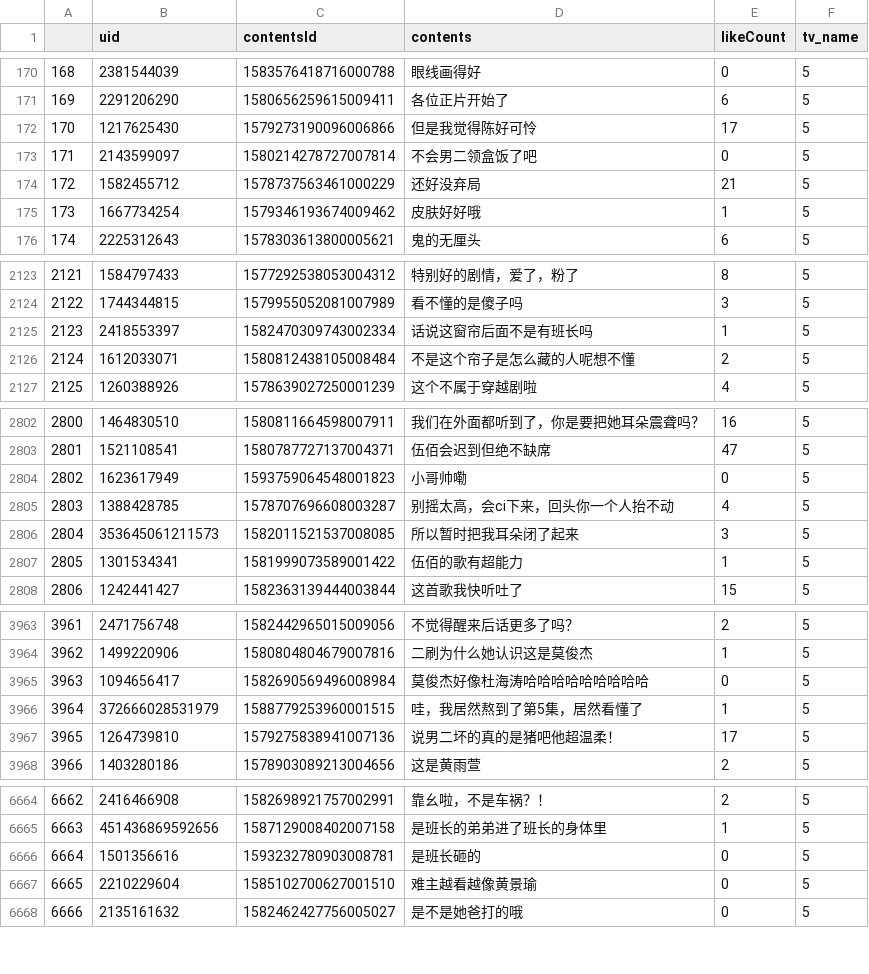
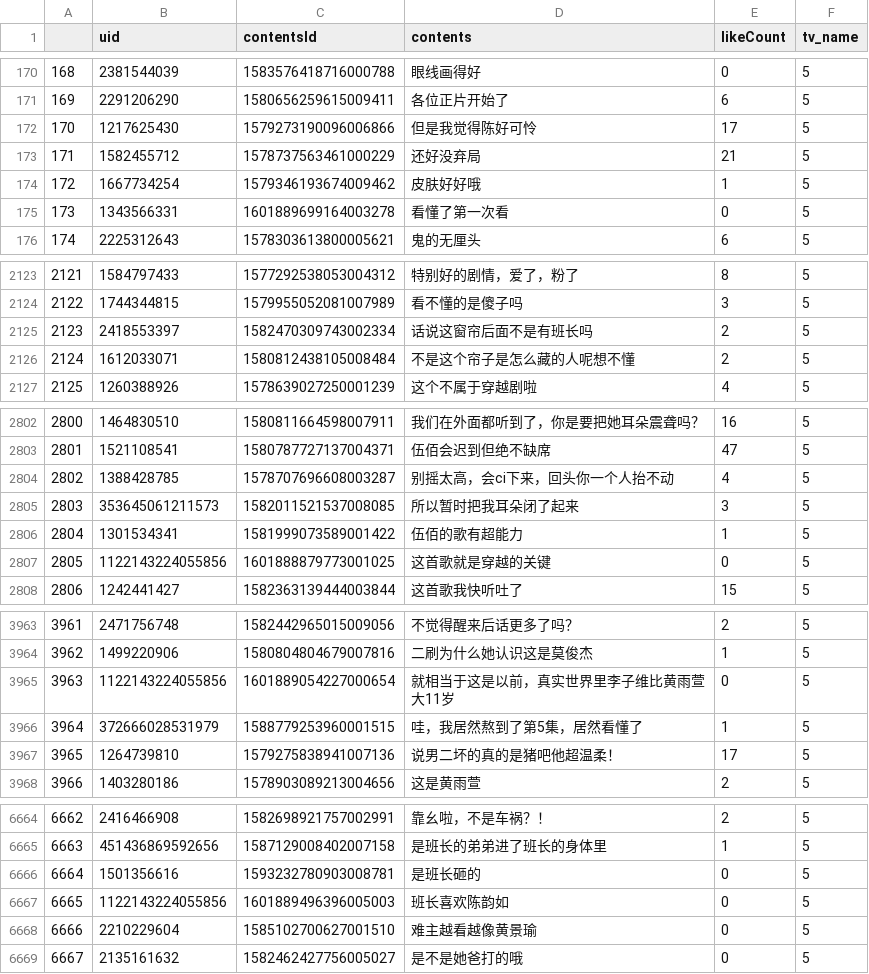
Before and after one commit to lzixin9/Video-Bullets-Spider, a CSV file: aiqiyi/bullet/5.csv, drawn as a sheet; only a part is shown, gaps mark what is left out; removed rows and columns are numbered as before the commit, all else as after; the diff covers the shown part only; the diff names each change by its address in the sheet, - before the commit and + after, or states it on an @@ line.

```diff
--- a/aiqiyi/bullet/5.csv
+++ b/aiqiyi/bullet/5.csv
-row 173: 171 | 2143599097 | 1580214278727007814 | 不会男二领盒饭了吧 | 0 | 5
@@ column A renumbered from row 173 down @@
+row 175: 173 | 1343566331 | 1601889699164003278 | 看懂了第一次看 | 0 | 5
-E2125 (likeCount): 1
+E2125 (likeCount): 2
-row 2804: 2802 | 1623617949 | 1593759064548001823 | 小哥帅嘞 | 0 | 5
+row 2807: 2805 | 1122143224055856 | 1601888879773001025 | 这首歌就是穿越的关键 | 0 | 5
-row 3965: 3963 | 1094656417 | 1582690569496008984 | 莫俊杰好像杜海涛哈哈哈哈哈哈哈哈哈 | 0 | 5
+row 3965: 3963 | 1122143224055856 | 1601889054227000654 | 就相当于这是以前，真实世界里李子维比黄雨萱大11岁 | 0 | 5
+row 6667: 6665 | 1122143224055856 | 1601889496396005003 | 班长喜欢陈韵如 | 0 | 5
```
Also changed, not shown: 5 edited cells elsewhere in this file, aiqiyi/bullet/19.csv, aiqiyi/bullet/20.csv, 32 other files.
